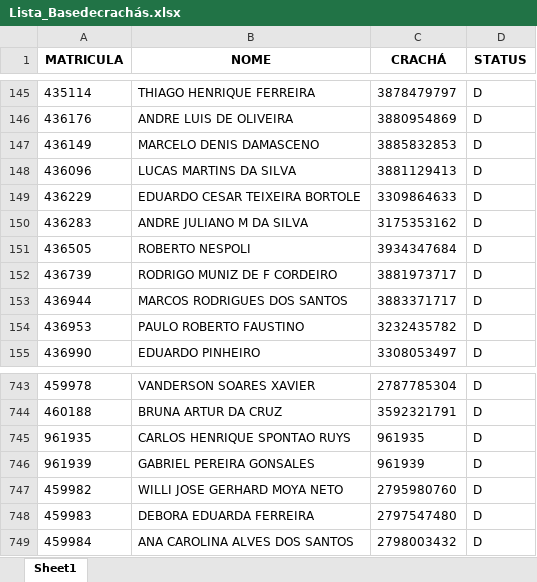
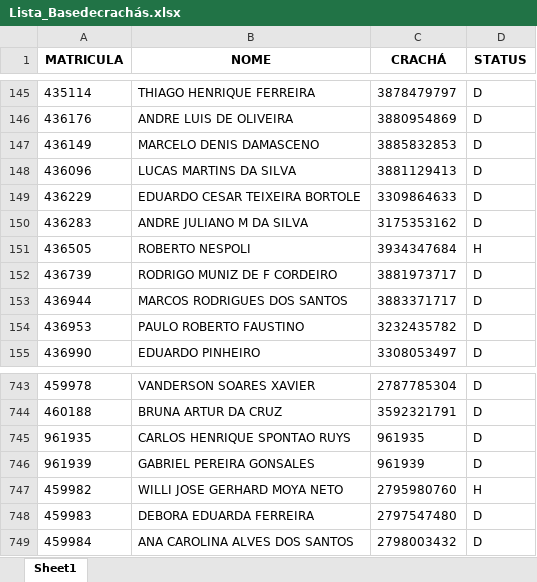
Before and after one commit to AutomationGBMX/checklists-gt, an Excel workbook: Lista_Basedecrachás.xlsx, sheet Sheet1, drawn as a sheet; only a part is shown, gaps mark what is left out; values as stored, in another font and other column widths than the file's, no borders; the diff names each change by its address in the sheet, - before the commit and + after, or states it on an @@ line.

```diff
--- a/Lista_Basedecrachás.xlsx (sheet Sheet1)
+++ b/Lista_Basedecrachás.xlsx (sheet Sheet1)
-D151 (STATUS): D
+D151 (STATUS): H
-D747 (STATUS): D
+D747 (STATUS): H
```
Also changed, not shown: 2 other files.
